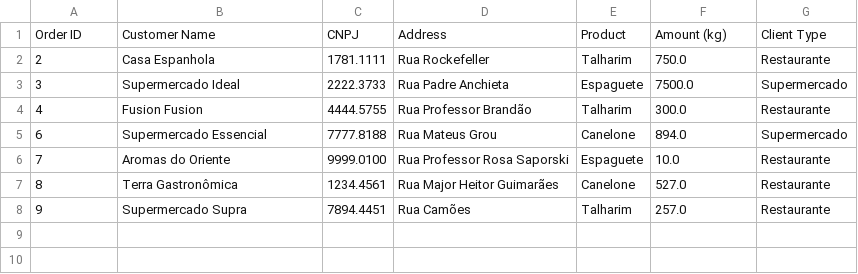
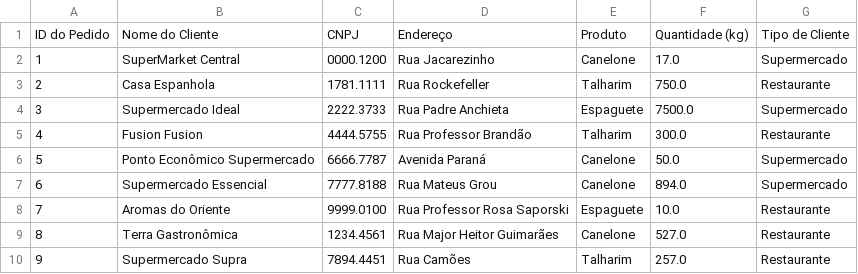
Before and after one commit to waifuisalie/BallsSpaguetti, a CSV file: CanceledOrdersWeek4.csv, drawn as a sheet; removed rows and columns are numbered as before the commit, all else as after; the diff names each change by its address in the sheet, - before the commit and + after, or states it on an @@ line.

```diff
--- a/CanceledOrdersWeek4.csv
+++ b/CanceledOrdersWeek4.csv
-row 1: Order ID | Customer Name | CNPJ | Address | Product | Amount (kg) | Client Type
+row 1: ID do Pedido | Nome do Cliente | CNPJ | Endereço | Produto | Quantidade (kg) | Tipo de Cliente
+row 2: 1 | SuperMarket Central | 0000.1200 | Rua Jacarezinho | Canelone | 17.0 | Supermercado
+row 6: 5 | Ponto Econômico Supermercado | 6666.7787 | Avenida Paraná | Canelone | 50.0 | Supermercado
```
Also changed, not shown: CanceledOrdersWeek1.csv, CanceledOrdersWeek2.csv, 20 other files.
